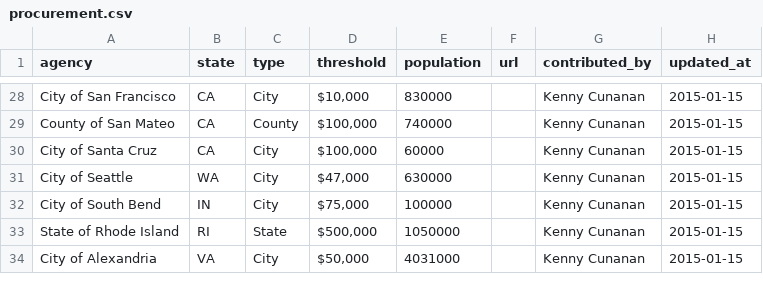
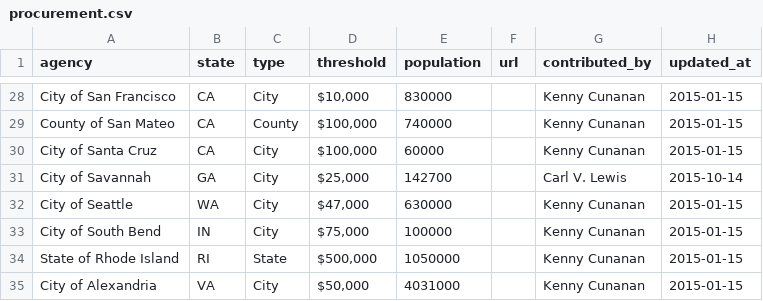
Before and after one commit to munirent/openprocure, a CSV file: procurement.csv, drawn as a sheet; only a part is shown, gaps mark what is left out; the diff names each change by its address in the sheet, - before the commit and + after, or states it on an @@ line.

```diff
--- a/procurement.csv
+++ b/procurement.csv
+row 31: City of Savannah | GA | City | $25,000 | 142700 |  | Carl V. Lewis | 2015-10-14
```
Also changed, not shown: 1 other file.
